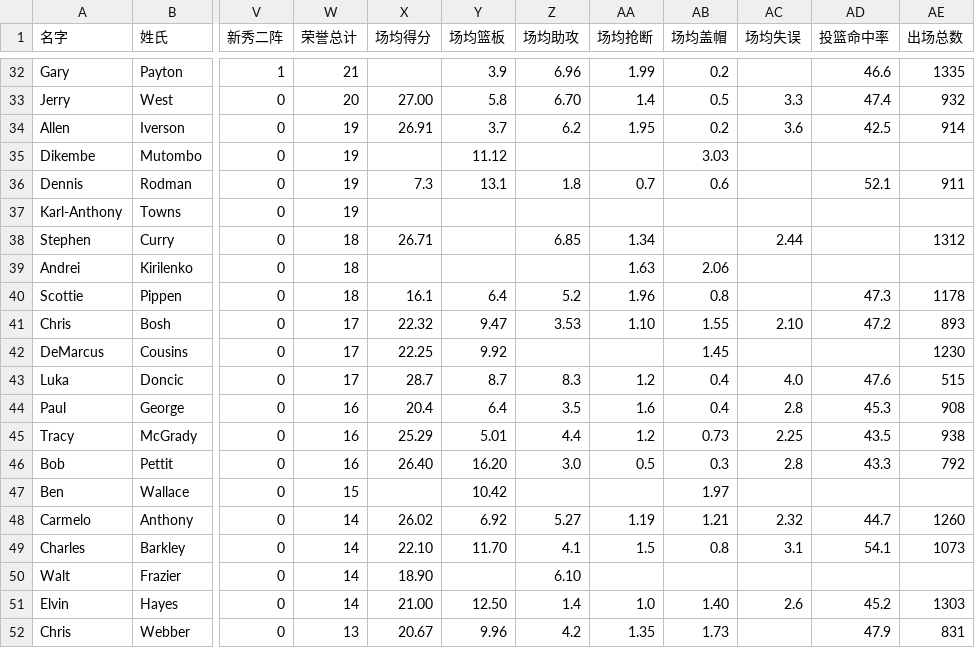
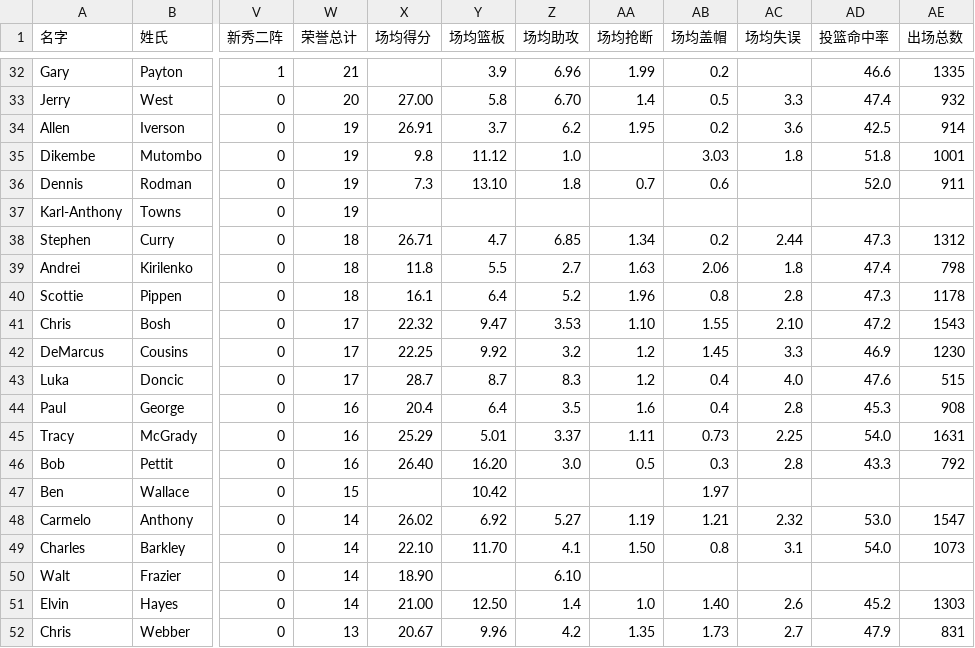
Before and after one commit to JavarisLyn/2k_stats, a CSV file: results/player_honors_all.csv, drawn as a sheet; only a part is shown, gaps mark what is left out; the diff covers the shown part only; the diff names each change by its address in the sheet, - before the commit and + after, or states it on an @@ line.

```diff
--- a/results/player_honors_all.csv
+++ b/results/player_honors_all.csv
-X35 (场均得分): (empty)
+X35 (场均得分): 9.8
-Z35 (场均助攻): (empty)
+Z35 (场均助攻): 1.0
-AC35 (场均失误): (empty)
+AC35 (场均失误): 1.8
-AD35 (投篮命中率): (empty)
+AD35 (投篮命中率): 51.8
-AE35 (出场总数): (empty)
+AE35 (出场总数): 1001
-Y36 (场均篮板): 13.1
+Y36 (场均篮板): 13.10
-AD36 (投篮命中率): 52.1
+AD36 (投篮命中率): 52.0
-Y38 (场均篮板): (empty)
+Y38 (场均篮板): 4.7
-AB38 (场均盖帽): (empty)
+AB38 (场均盖帽): 0.2
-AD38 (投篮命中率): (empty)
+AD38 (投篮命中率): 47.3
-X39 (场均得分): (empty)
+X39 (场均得分): 11.8
-Y39 (场均篮板): (empty)
+Y39 (场均篮板): 5.5
-Z39 (场均助攻): (empty)
+Z39 (场均助攻): 2.7
-AC39 (场均失误): (empty)
+AC39 (场均失误): 1.8
-AD39 (投篮命中率): (empty)
+AD39 (投篮命中率): 47.4
-AE39 (出场总数): (empty)
+AE39 (出场总数): 798
-AC40 (场均失误): (empty)
+AC40 (场均失误): 2.8
-AE41 (出场总数): 893
+AE41 (出场总数): 1543
-Z42 (场均助攻): (empty)
+Z42 (场均助攻): 3.2
-AA42 (场均抢断): (empty)
+AA42 (场均抢断): 1.2
-AC42 (场均失误): (empty)
+AC42 (场均失误): 3.3
-AD42 (投篮命中率): (empty)
+AD42 (投篮命中率): 46.9
-Z45 (场均助攻): 4.4
+Z45 (场均助攻): 3.37
-AA45 (场均抢断): 1.2
+AA45 (场均抢断): 1.11
-AD45 (投篮命中率): 43.5
+AD45 (投篮命中率): 54.0
-AE45 (出场总数): 938
+AE45 (出场总数): 1631
-AD48 (投篮命中率): 44.7
+AD48 (投篮命中率): 53.0
-AE48 (出场总数): 1260
+AE48 (出场总数): 1547
-AA49 (场均抢断): 1.5
+AA49 (场均抢断): 1.50
-AD49 (投篮命中率): 54.1
+AD49 (投篮命中率): 54.0
-AC52 (场均失误): (empty)
+AC52 (场均失误): 2.7
```
Also changed, not shown: 116 edited cells elsewhere in this file, results/goat_scores.csv, results/goat_scores_combined.csv, 56 other files.
